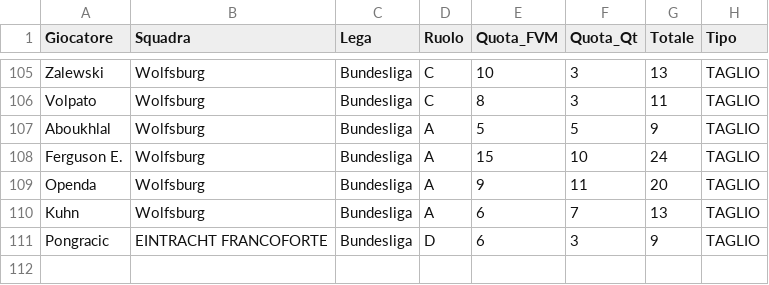
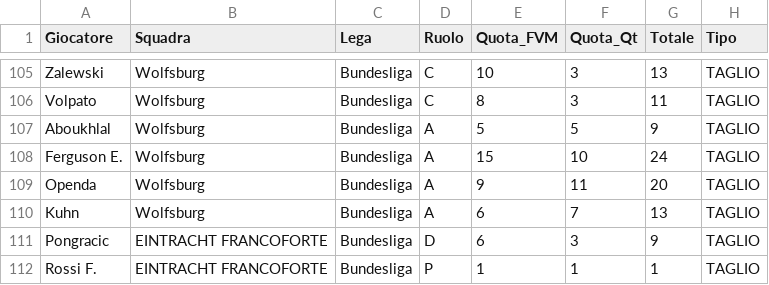
Before and after one commit to boo99ooq/LFM, a CSV file: tagli_volontari.csv, drawn as a sheet; only a part is shown, gaps mark what is left out.

Commit message:
Log Taglio

```diff
--- a/tagli_volontari.csv
+++ b/tagli_volontari.csv
@@ -111 +111,2 @@ Kuhn,Wolfsburg,Bundesliga,A,6,7,13,TAGLIO
 Pongracic,EINTRACHT FRANCOFORTE,Bundesliga,D,6,3,9,TAGLIO
+Rossi F.,EINTRACHT FRANCOFORTE,Bundesliga,P,1,1,1,TAGLIO
```
